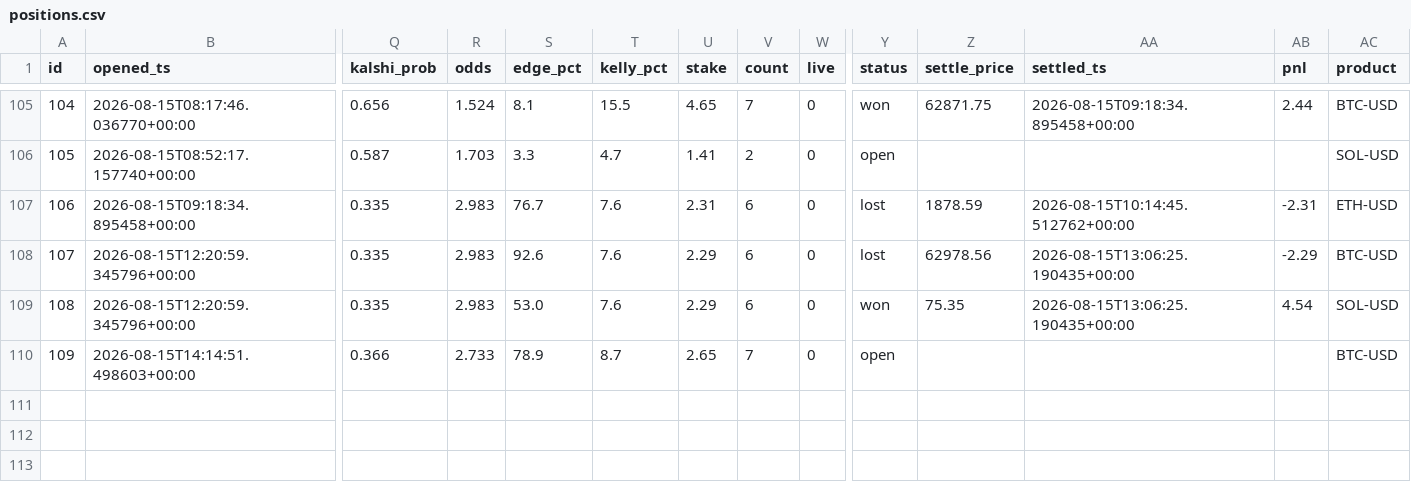
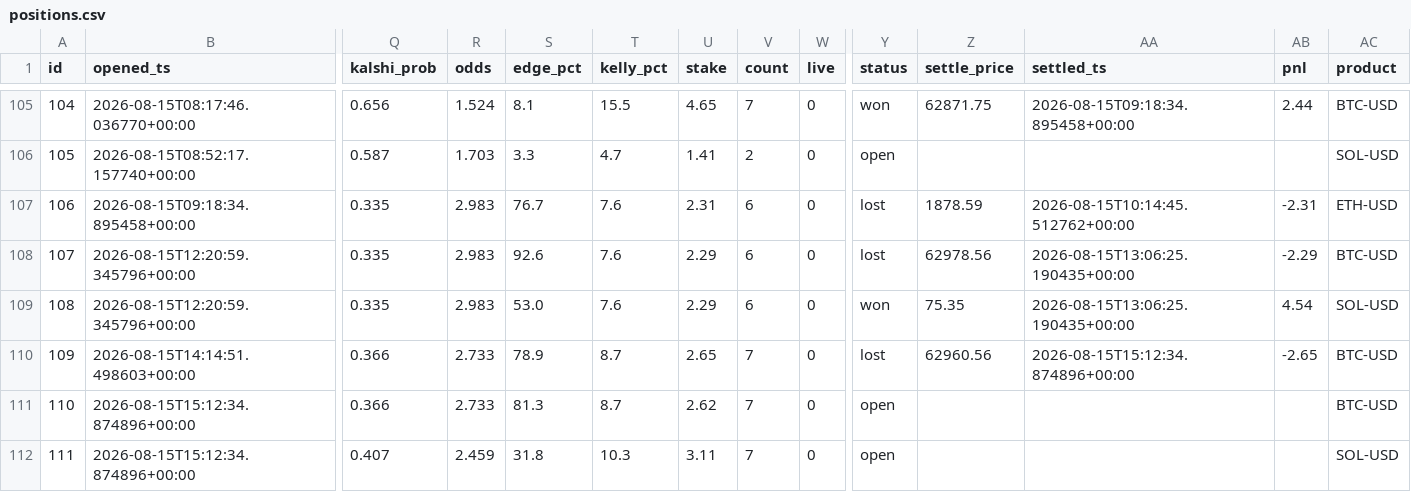
Before and after one commit to JorgeCampe/crypto-signals-bot, a CSV file: crypto_signals_bot/data/positions.csv, drawn as a sheet; only a part is shown, gaps mark what is left out; rows hold the shown columns only; the diff names each change by its address in the sheet, - before the commit and + after, or states it on an @@ line.

```diff
--- a/crypto_signals_bot/data/positions.csv
+++ b/crypto_signals_bot/data/positions.csv
-Y110 (status): open
+Y110 (status): lost
-Z110 (settle_price): (empty)
+Z110 (settle_price): 62960.56
-AA110 (settled_ts): (empty)
+AA110 (settled_ts): 2026-08-15T15:12:34.874896+00:00
-AB110 (pnl): (empty)
+AB110 (pnl): -2.65
+row 111: 110 | 2026-08-15T15:12:34.874896+00:00 | 0.366 | 2.733 | 81.3 | 8.7 | 2.62 | 7 | 0 | open |  |  |  | BTC-USD
+row 112: 111 | 2026-08-15T15:12:34.874896+00:00 | 0.407 | 2.459 | 31.8 | 10.3 | 3.11 | 7 | 0 | open |  |  |  | SOL-USD
```
Also changed, not shown: crypto_signals_bot/data/equity.csv, crypto_signals_bot/data/signals.csv, 2 other files.
